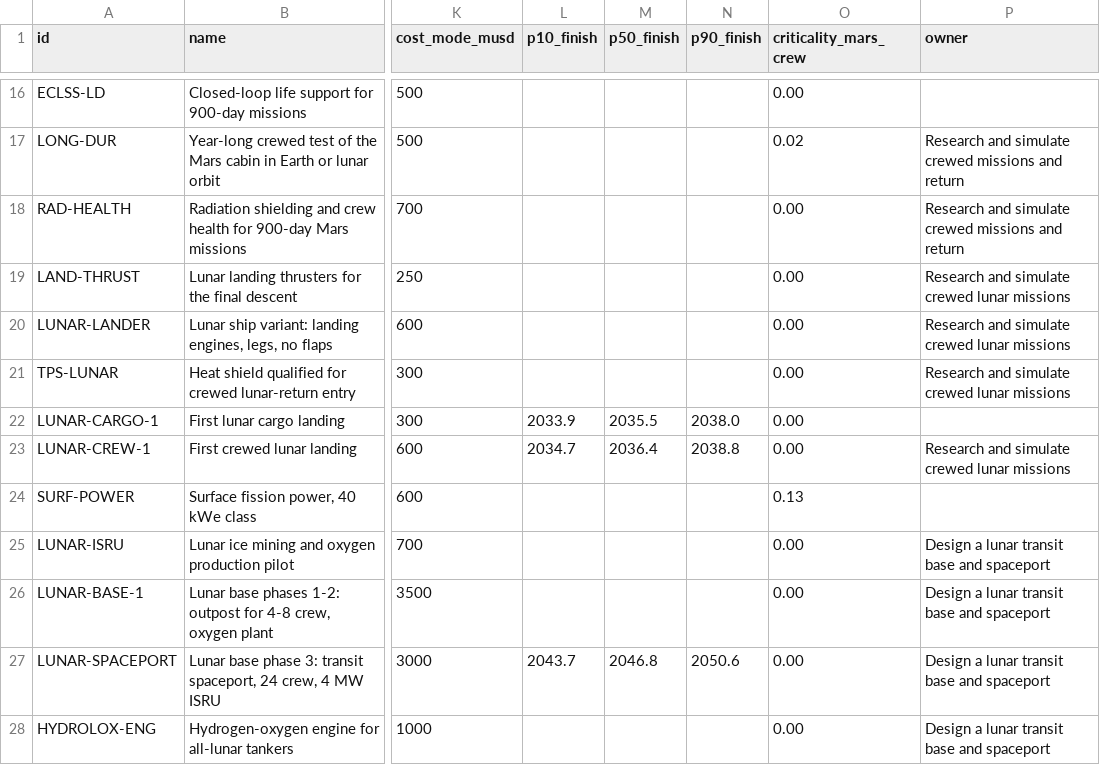
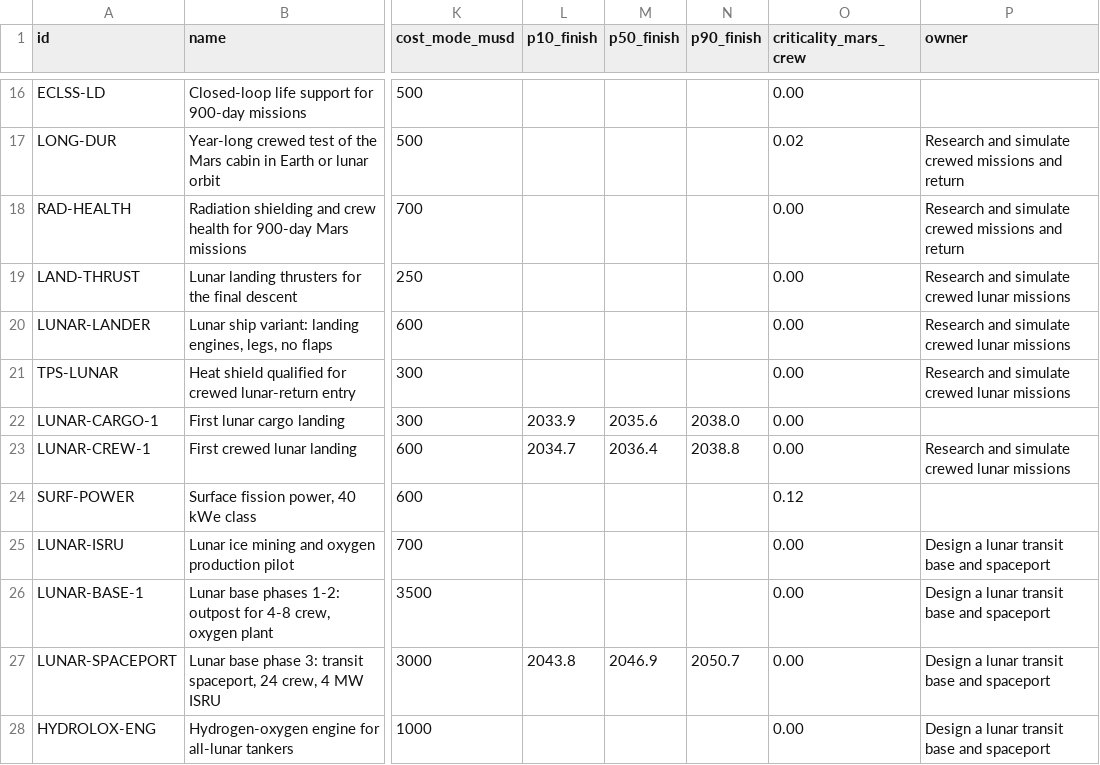
Before and after one commit to Skymeapple/solar-exploration, a CSV file: results/roadmap/schedule.csv, drawn as a sheet; only a part is shown, gaps mark what is left out; the diff covers the shown part only; the diff names each change by its address in the sheet, - before the commit and + after, or states it on an @@ line.

```diff
--- a/results/roadmap/schedule.csv
+++ b/results/roadmap/schedule.csv
-M22 (p50_finish): 2035.5
+M22 (p50_finish): 2035.6
-O24 (criticality_mars_crew): 0.13
+O24 (criticality_mars_crew): 0.12
-L27 (p10_finish): 2043.7
+L27 (p10_finish): 2043.8
-M27 (p50_finish): 2046.8
+M27 (p50_finish): 2046.9
-N27 (p90_finish): 2050.6
+N27 (p90_finish): 2050.7
```
Also changed, not shown: 1 added row and 43 edited cells elsewhere in this file, results/roadmap/logistics_ideal.csv, 11 other files.
